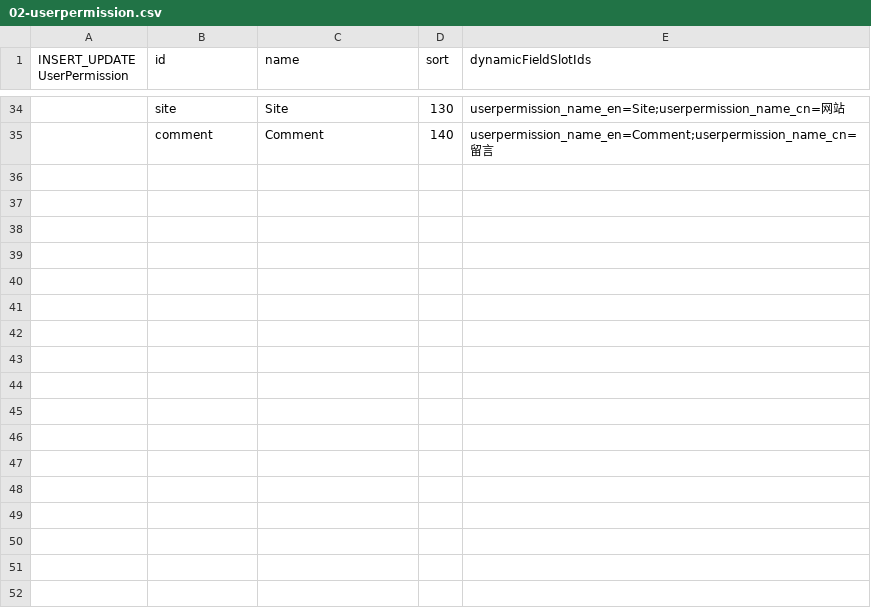
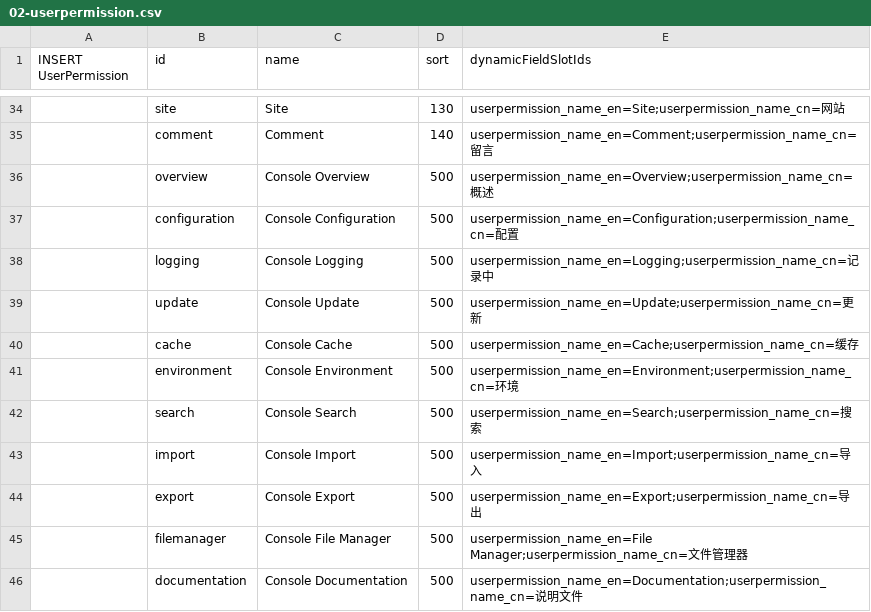
Before and after one commit to williamtanws/beanframework, a CSV file: config/src/main/resources/import/dev.template/initdata/02-userpermission.csv (was config/src/main/resources/import/dev.template/updatedata/06-user/02-userpermission.csv), drawn as a sheet; only a part is shown, gaps mark what is left out; the diff names each change by its address in the sheet, - before the commit and + after, or states it on an @@ line.

```diff
--- a/config/src/main/resources/import/dev.template/updatedata/06-user/02-userpermission.csv
+++ b/config/src/main/resources/import/dev.template/initdata/02-userpermission.csv
-A1: INSERT_UPDATE UserPermission
+A1: INSERT UserPermission
+row 36:  | overview | Console Overview | 500 | userpermission_name_en=Overview;userpermission_name_cn=概述
+row 37:  | configuration | Console Configuration | 500 | userpermission_name_en=Configuration;userpermission_name_cn=配置
+row 38:  | logging | Console Logging | 500 | userpermission_name_en=Logging;userpermission_name_cn=记录中
+row 39:  | update | Console Update | 500 | userpermission_name_en=Update;userpermission_name_cn=更新
+row 40:  | cache | Console Cache | 500 | userpermission_name_en=Cache;userpermission_name_cn=缓存
+row 41:  | environment | Console Environment | 500 | userpermission_name_en=Environment;userpermission_name_cn=环境
+row 42:  | search | Console Search | 500 | userpermission_name_en=Search;userpermission_name_cn=搜索
+row 43:  | import | Console Import | 500 | userpermission_name_en=Import;userpermission_name_cn=导入
+row 44:  | export | Console Export | 500 | userpermission_name_en=Export;userpermission_name_cn=导出
+row 45:  | filemanager | Console File Manager | 500 | userpermission_name_en=File Manager;userpermission_name_cn=文件管理器
+row 46:  | documentation | Console Documentation | 500 | userpermission_name_en=Documentation;userpermission_name_cn=说明文件
```
Also changed, not shown: config/src/main/resources/import/dev.template/initdata/01-userright.csv, 39 other files.
